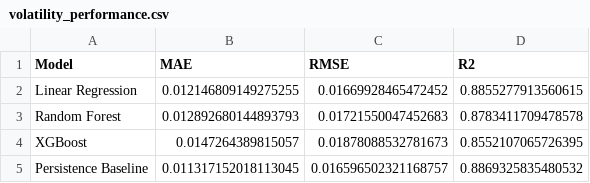
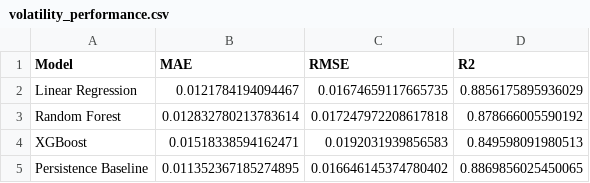
Before and after one commit to l03950801-sketch/MS_CHOOSER_OPTION, a CSV file: volatility_performance.csv, drawn as a sheet.

```diff
--- a/volatility_performance.csv
+++ b/volatility_performance.csv
@@ -1,5 +1,5 @@
 Model,MAE,RMSE,R2
-Linear Regression,0.012146809149275255,0.01669928465472452,0.8855277913560615
-Random Forest,0.012892680144893793,0.01721550047452683,0.8783411709478578
-XGBoost,0.0147264389815057,0.01878088532781673,0.8552107065726395
-Persistence Baseline,0.011317152018113045,0.016596502321168757,0.8869325835480532
+Linear Regression,0.0121784194094467,0.01674659117665735,0.8856175895936029
+Random Forest,0.012832780213783614,0.017247972208617818,0.878666005590192
+XGBoost,0.01518338594162471,0.0192031939856583,0.849598091980513
+Persistence Baseline,0.011352367185274895,0.016646145374780402,0.8869856025450065
```
Also changed, not shown: 13 other files.
